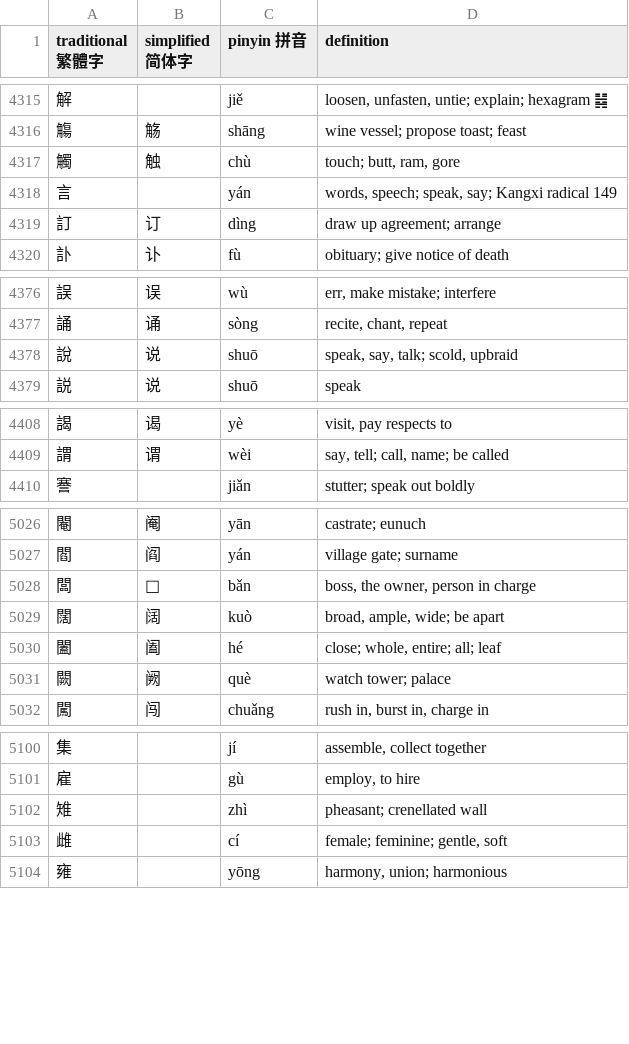
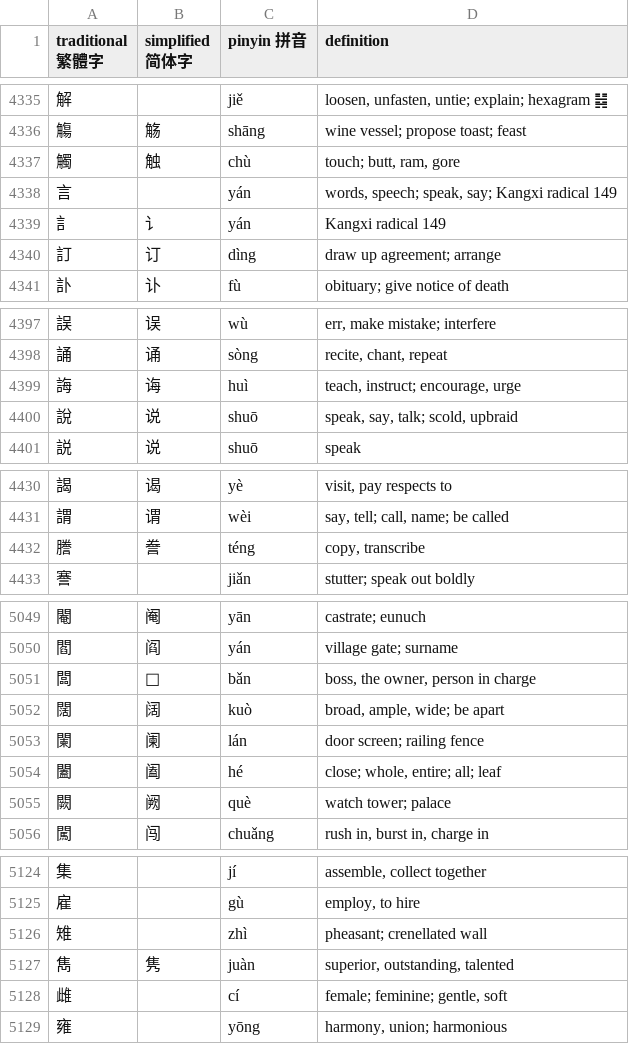
Before and after one commit to artxgj/chinese-study, a CSV file: twitter/tweets-chinese-single-chars-unihan-dict.csv, drawn as a sheet; only a part is shown, gaps mark what is left out; the diff covers the shown part only; the diff names each change by its address in the sheet, - before the commit and + after, or states it on an @@ line.

```diff
--- a/twitter/tweets-chinese-single-chars-unihan-dict.csv
+++ b/twitter/tweets-chinese-single-chars-unihan-dict.csv
+row 4339: 訁 | 讠 | yán | Kangxi radical 149
+row 4399: 誨 | 诲 | huì | teach, instruct; encourage, urge
+row 4432: 謄 | 誊 | téng | copy, transcribe
+row 5053: 闌 | 阑 | lán | door screen; railing fence
+row 5127: 雋 | 隽 | juàn | superior, outstanding, talented
```
Also changed, not shown: 26 added rows and 1 moved row elsewhere in this file, twitter/ngrams/2026/tweets-hz-ngrams-01.csv, twitter/ngrams/all/tweets-hz-ngrams-01.csv, 16 other files.
